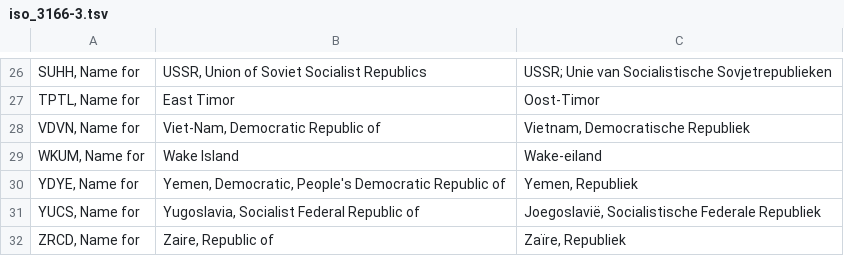
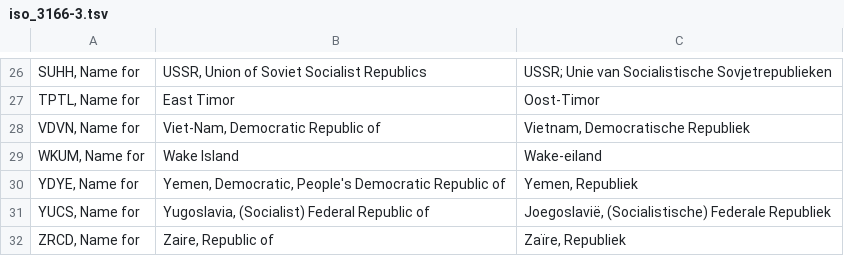
Before and after one commit to OpenTaal/opentaal-isocodes, a TSV file: tsv/iso_3166-3.tsv, drawn as a sheet; only a part is shown, gaps mark what is left out.

```diff
--- a/tsv/iso_3166-3.tsv
+++ b/tsv/iso_3166-3.tsv
@@ -30,3 +30,3 @@ WKUM, Name for	Wake Island	Wake-eiland
 YDYE, Name for	Yemen, Democratic, People's Democratic Republic of	Yemen, Republiek
-YUCS, Name for	Yugoslavia, Socialist Federal Republic of	Joegoslavië, Socialistische Federale Republiek
+YUCS, Name for	Yugoslavia, (Socialist) Federal Republic of	Joegoslavië, (Socialistische) Federale Republiek
 ZRCD, Name for	Zaire, Republic of	Zaïre, Republiek
```
Also changed, not shown: tsv/iso_3166-1.tsv, tsv/iso_3166-2.tsv, 22 other files.
